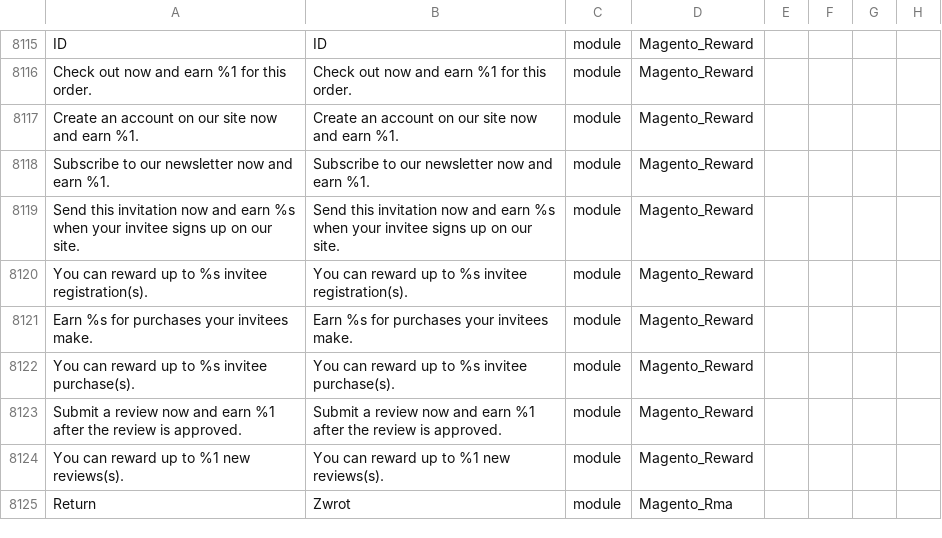
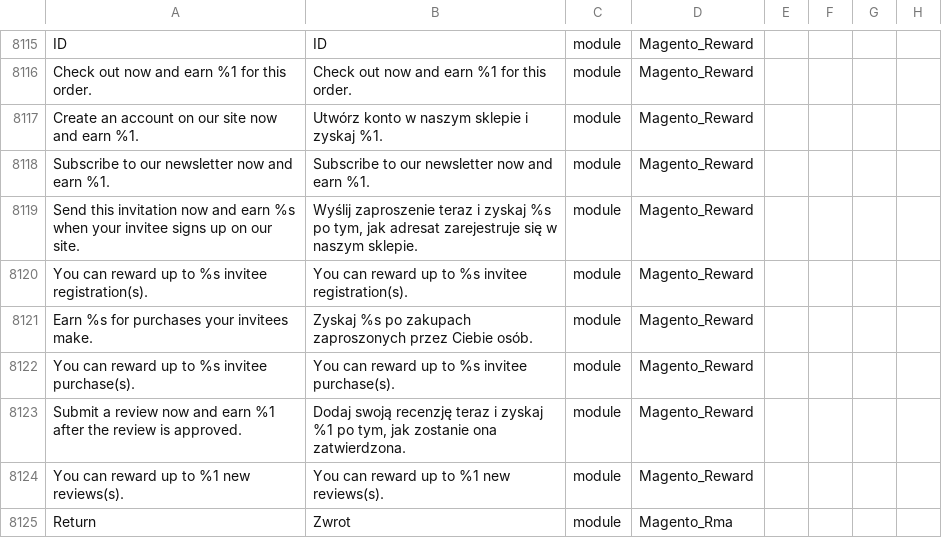
Before and after one commit to SnowdogApps/magento2-pl_pl, a CSV file: pl_PL.csv, drawn as a sheet; only a part is shown, gaps mark what is left out.

Commit message:
Pull from Crowdin

```diff
--- a/pl_PL.csv
+++ b/pl_PL.csv
@@ -8207,9 +8207,9 @@ ID,ID,module,Magento_Reward
 "Check out now and earn %1 for this order.","Check out now and earn %1 for this order.",module,Magento_Reward
-"Create an account on our site now and earn %1.","Create an account on our site now and earn %1.",module,Magento_Reward
+"Create an account on our site now and earn %1.","Utwórz konto w naszym sklepie i zyskaj %1.",module,Magento_Reward
 "Subscribe to our newsletter now and earn %1.","Subscribe to our newsletter now and earn %1.",module,Magento_Reward
-"Send this invitation now and earn %s when your invitee signs up on our site.","Send this invitation now and earn %s when your invitee signs up on our site.",module,Magento_Reward
+"Send this invitation now and earn %s when your invitee signs up on our site.","Wyślij zaproszenie teraz i zyskaj %s po tym, jak adresat zarejestruje się w naszym sklepie.",module,Magento_Reward
 "You can reward up to %s invitee registration(s).","You can reward up to %s invitee registration(s).",module,Magento_Reward
-"Earn %s for purchases your invitees make.","Earn %s for purchases your invitees make.",module,Magento_Reward
+"Earn %s for purchases your invitees make.","Zyskaj %s po zakupach zaproszonych przez Ciebie osób.",module,Magento_Reward
 "You can reward up to %s invitee purchase(s).","You can reward up to %s invitee purchase(s).",module,Magento_Reward
-"Submit a review now and earn %1 after the review is approved.","Submit a review now and earn %1 after the review is approved.",module,Magento_Reward
+"Submit a review now and earn %1 after the review is approved.","Dodaj swoją recenzję teraz i zyskaj %1 po tym, jak zostanie ona zatwierdzona.",module,Magento_Reward
 "You can reward up to %1 new reviews(s).","You can reward up to %1 new reviews(s).",module,Magento_Reward
```
